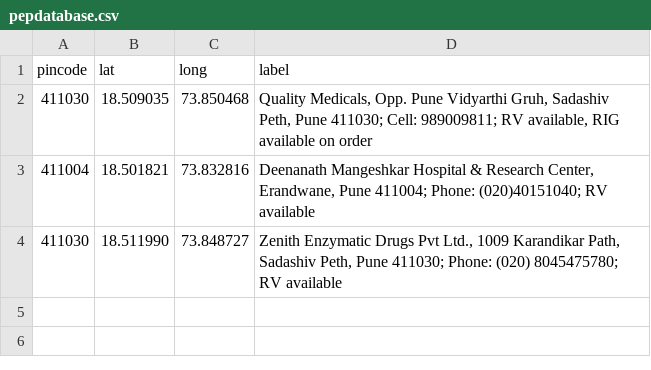
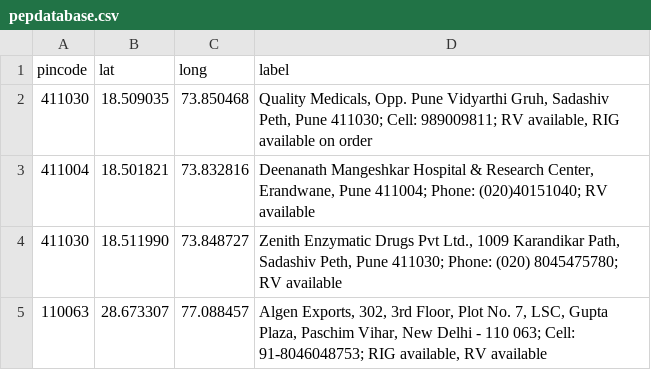
Before and after one commit to anyadoc/FRDattacks-India, a CSV file: pepdatabase.csv, drawn as a sheet; the diff names each change by its address in the sheet, - before the commit and + after, or states it on an @@ line.

Commit message:
123

```diff
--- a/pepdatabase.csv
+++ b/pepdatabase.csv
+row 5: 110063 | 28.673307 | 77.088457 | Algen Exports, 302, 3rd Floor, Plot No. 7, LSC, Gupta Plaza, Paschim Vihar, New Delhi - 110 063; Cell: 91-8046048753; RIG available, RV available
```
